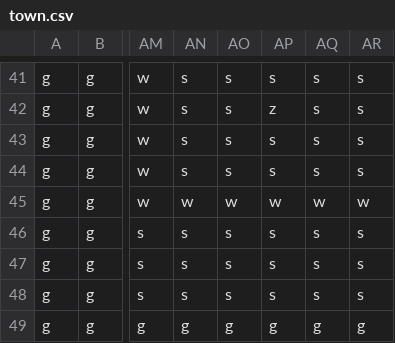
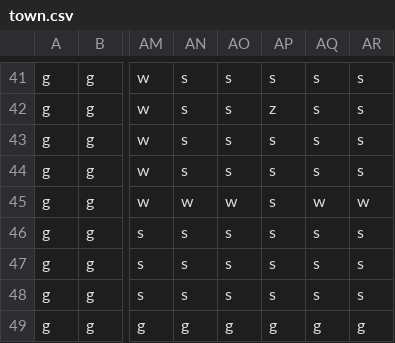
Before and after one commit to tacoroolz-create/cozy-island-game-world-expansion, a CSV file: assets/maps/town.csv, drawn as a sheet; only a part is shown, gaps mark what is left out; the diff names each change by its address in the sheet, - before the commit and + after, or states it on an @@ line.

```diff
--- a/assets/maps/town.csv
+++ b/assets/maps/town.csv
-AP45: w
+AP45: s
```
Also changed, not shown: assets/maps/deep_woods.csv, 4 other files.
